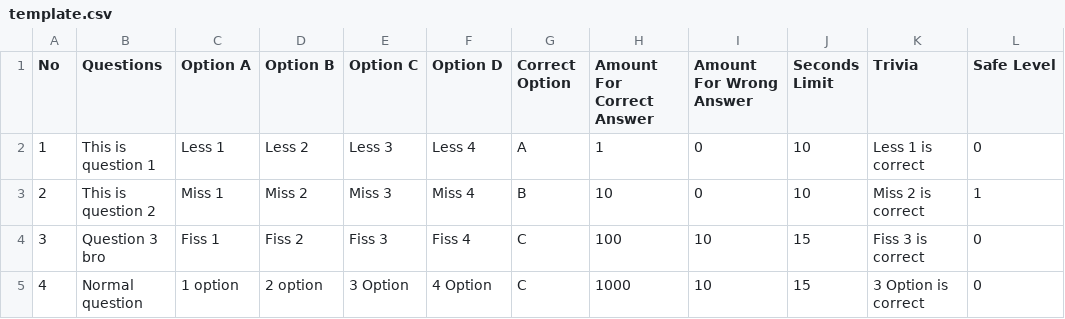
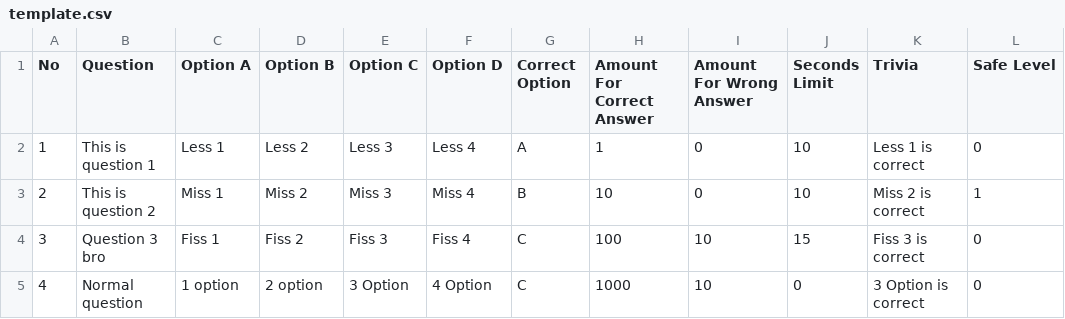
Before and after one commit to rajesh-esaver/emk-mock, a CSV file: questions_set/template.csv, drawn as a sheet; the diff names each change by its address in the sheet, - before the commit and + after, or states it on an @@ line.

Commit message:
reading questions form csv file

```diff
--- a/questions_set/template.csv
+++ b/questions_set/template.csv
-B1: Questions
+B1: Question
-J5 (Seconds Limit): 15
+J5 (Seconds Limit): 0
```
Also changed, not shown: 3 other files.
